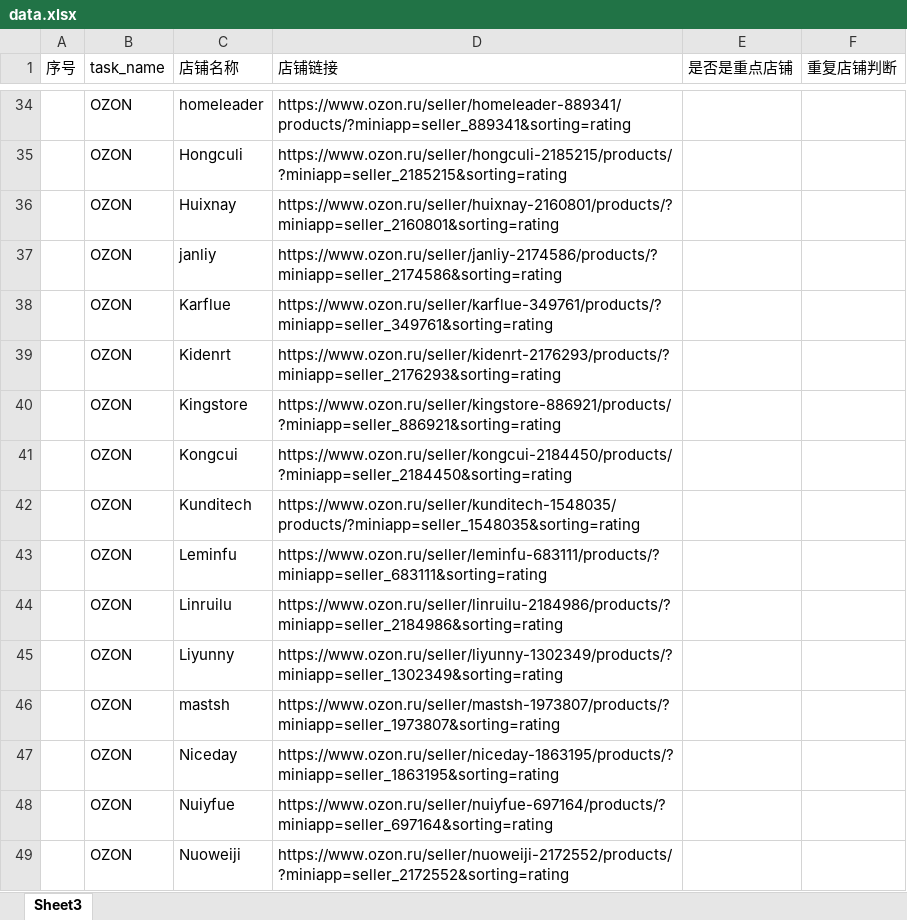
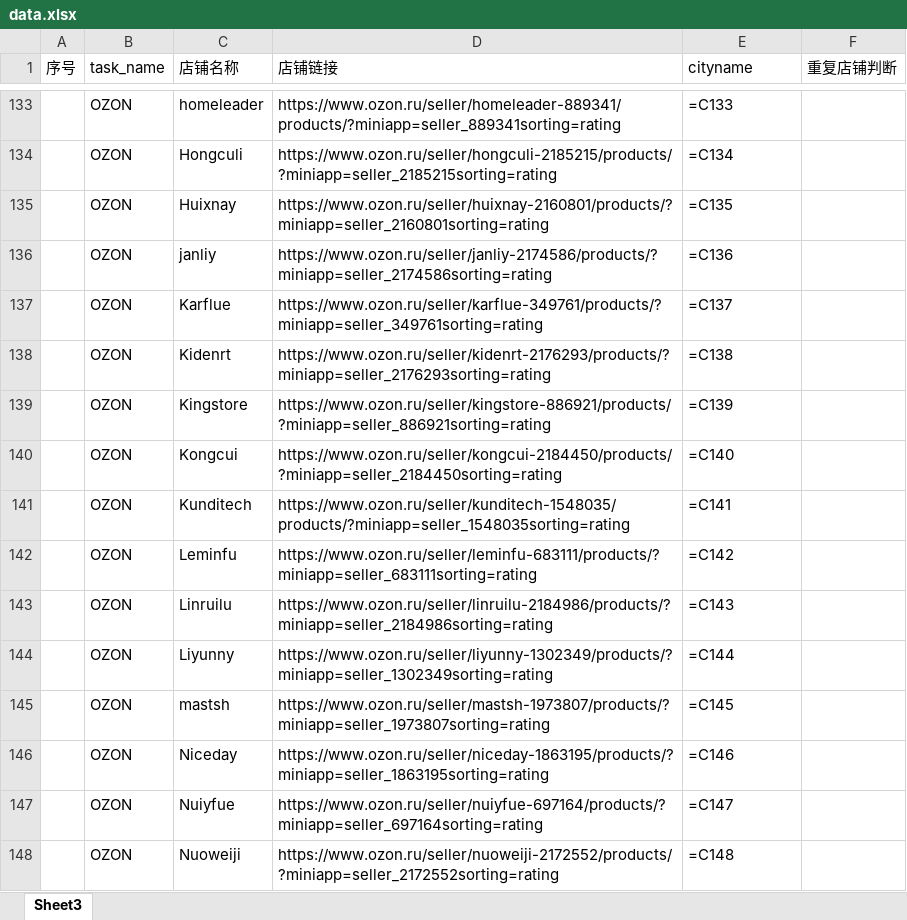
Before and after one commit to y1y2u3u4/workflow, an Excel workbook: data/OZON数据获取_店铺SKU/data.xlsx, sheet Sheet3, drawn as a sheet; only a part is shown, gaps mark what is left out; values as stored, in another font and other column widths than the file's, no borders; formulas without a stored value are shown as written; addresses are those after the commit; the diff covers the shown part only; the diff names each change by its address in the sheet, - before the commit and + after, or states it on an @@ line.

```diff
--- a/data/OZON数据获取_店铺SKU/data.xlsx (sheet Sheet3)
+++ b/data/OZON数据获取_店铺SKU/data.xlsx (sheet Sheet3)
-E1: 是否是重点店铺
+E1: cityname
-D133 (店铺链接): https://www.ozon.ru/seller/homeleader-889341/products/?miniapp=seller_889341&sorting=rating
+D133 (店铺链接): https://www.ozon.ru/seller/homeleader-889341/products/?miniapp=seller_889341sorting=rating
-E133 (cityname): (empty)
+E133 (cityname): =C133
-D134 (店铺链接): https://www.ozon.ru/seller/hongculi-2185215/products/?miniapp=seller_2185215&sorting=rating
+D134 (店铺链接): https://www.ozon.ru/seller/hongculi-2185215/products/?miniapp=seller_2185215sorting=rating
-E134 (cityname): (empty)
+E134 (cityname): =C134
-D135 (店铺链接): https://www.ozon.ru/seller/huixnay-2160801/products/?miniapp=seller_2160801&sorting=rating
+D135 (店铺链接): https://www.ozon.ru/seller/huixnay-2160801/products/?miniapp=seller_2160801sorting=rating
-E135 (cityname): (empty)
+E135 (cityname): =C135
-D136 (店铺链接): https://www.ozon.ru/seller/janliy-2174586/products/?miniapp=seller_2174586&sorting=rating
+D136 (店铺链接): https://www.ozon.ru/seller/janliy-2174586/products/?miniapp=seller_2174586sorting=rating
-E136 (cityname): (empty)
+E136 (cityname): =C136
-D137 (店铺链接): https://www.ozon.ru/seller/karflue-349761/products/?miniapp=seller_349761&sorting=rating
+D137 (店铺链接): https://www.ozon.ru/seller/karflue-349761/products/?miniapp=seller_349761sorting=rating
-E137 (cityname): (empty)
+E137 (cityname): =C137
-D138 (店铺链接): https://www.ozon.ru/seller/kidenrt-2176293/products/?miniapp=seller_2176293&sorting=rating
+D138 (店铺链接): https://www.ozon.ru/seller/kidenrt-2176293/products/?miniapp=seller_2176293sorting=rating
-E138 (cityname): (empty)
+E138 (cityname): =C138
-D139 (店铺链接): https://www.ozon.ru/seller/kingstore-886921/products/?miniapp=seller_886921&sorting=rating
+D139 (店铺链接): https://www.ozon.ru/seller/kingstore-886921/products/?miniapp=seller_886921sorting=rating
-E139 (cityname): (empty)
+E139 (cityname): =C139
-D140 (店铺链接): https://www.ozon.ru/seller/kongcui-2184450/products/?miniapp=seller_2184450&sorting=rating
+D140 (店铺链接): https://www.ozon.ru/seller/kongcui-2184450/products/?miniapp=seller_2184450sorting=rating
-E140 (cityname): (empty)
+E140 (cityname): =C140
-D141 (店铺链接): https://www.ozon.ru/seller/kunditech-1548035/products/?miniapp=seller_1548035&sorting=rating
+D141 (店铺链接): https://www.ozon.ru/seller/kunditech-1548035/products/?miniapp=seller_1548035sorting=rating
-E141 (cityname): (empty)
+E141 (cityname): =C141
-D142 (店铺链接): https://www.ozon.ru/seller/leminfu-683111/products/?miniapp=seller_683111&sorting=rating
+D142 (店铺链接): https://www.ozon.ru/seller/leminfu-683111/products/?miniapp=seller_683111sorting=rating
-E142 (cityname): (empty)
+E142 (cityname): =C142
-D143 (店铺链接): https://www.ozon.ru/seller/linruilu-2184986/products/?miniapp=seller_2184986&sorting=rating
+D143 (店铺链接): https://www.ozon.ru/seller/linruilu-2184986/products/?miniapp=seller_2184986sorting=rating
-E143 (cityname): (empty)
+E143 (cityname): =C143
-D144 (店铺链接): https://www.ozon.ru/seller/liyunny-1302349/products/?miniapp=seller_1302349&sorting=rating
+D144 (店铺链接): https://www.ozon.ru/seller/liyunny-1302349/products/?miniapp=seller_1302349sorting=rating
-E144 (cityname): (empty)
+E144 (cityname): =C144
-D145 (店铺链接): https://www.ozon.ru/seller/mastsh-1973807/products/?miniapp=seller_1973807&sorting=rating
+D145 (店铺链接): https://www.ozon.ru/seller/mastsh-1973807/products/?miniapp=seller_1973807sorting=rating
-E145 (cityname): (empty)
+E145 (cityname): =C145
-D146 (店铺链接): https://www.ozon.ru/seller/niceday-1863195/products/?miniapp=seller_1863195&sorting=rating
+D146 (店铺链接): https://www.ozon.ru/seller/niceday-1863195/products/?miniapp=seller_1863195sorting=rating
-E146 (cityname): (empty)
+E146 (cityname): =C146
-D147 (店铺链接): https://www.ozon.ru/seller/nuiyfue-697164/products/?miniapp=seller_697164&sorting=rating
+D147 (店铺链接): https://www.ozon.ru/seller/nuiyfue-697164/products/?miniapp=seller_697164sorting=rating
-E147 (cityname): (empty)
+E147 (cityname): =C147
-D148 (店铺链接): https://www.ozon.ru/seller/nuoweiji-2172552/products/?miniapp=seller_2172552&sorting=rating
+D148 (店铺链接): https://www.ozon.ru/seller/nuoweiji-2172552/products/?miniapp=seller_2172552sorting=rating
-E148 (cityname): (empty)
+E148 (cityname): =C148
```
Also changed, not shown: 99 added rows and 174 edited cells elsewhere in this sheet, data/runway视频提交/data.xlsx, 7 other files.
